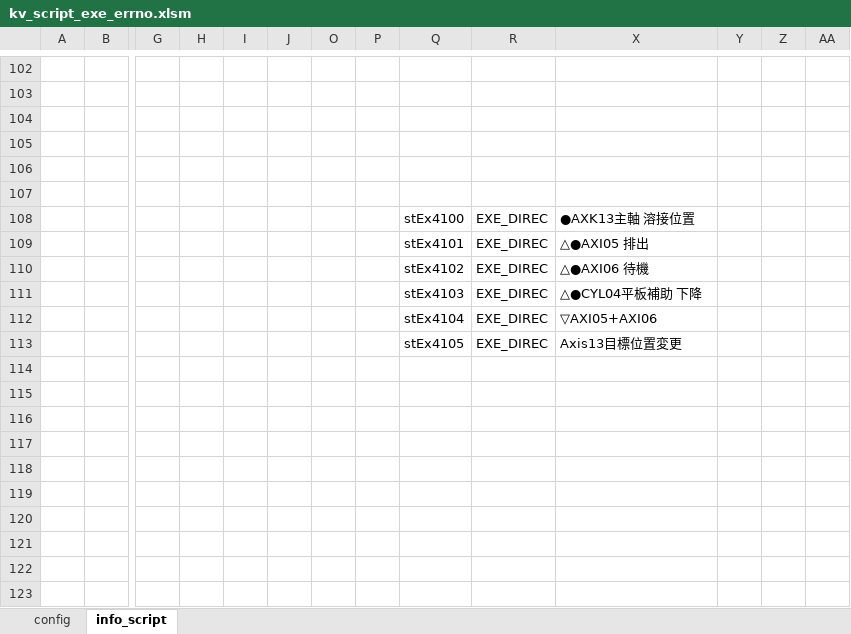
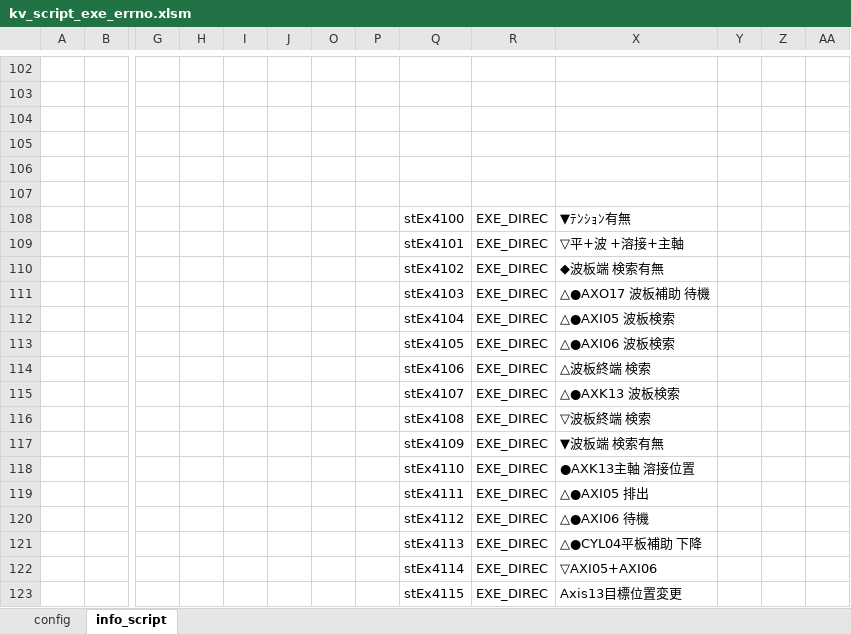
Before and after one commit to t-kumagai-130/hg-0025-0016_kv-x520, an Excel workbook: doc/kv_script_exe_errno.xlsm, sheet info_script, drawn as a sheet; only a part is shown, gaps mark what is left out; values as stored, in another font and other column widths than the file's, no borders; charts and pictures and conditional formats not drawn; addresses are those after the commit; rows hold the shown columns only; the diff names each change by its address in the sheet, - before the commit and + after, or states it on an @@ line.

```diff
--- a/doc/kv_script_exe_errno.xlsm (sheet info_script)
+++ b/doc/kv_script_exe_errno.xlsm (sheet info_script)
+row 108:  |  |  |  |  |  |  |  | stEx4100 | EXE_DIREC | ▼ﾃﾝｼｮﾝ有無
+row 109:  |  |  |  |  |  |  |  | stEx4101 | EXE_DIREC | ▽平+波 +溶接+主軸
+row 110:  |  |  |  |  |  |  |  | stEx4102 | EXE_DIREC | ◆波板端 検索有無
+row 111:  |  |  |  |  |  |  |  | stEx4103 | EXE_DIREC | △●AXO17 波板補助 待機
+row 112:  |  |  |  |  |  |  |  | stEx4104 | EXE_DIREC | △●AXI05 波板検索
+row 113:  |  |  |  |  |  |  |  | stEx4105 | EXE_DIREC | △●AXI06 波板検索
+row 114:  |  |  |  |  |  |  |  | stEx4106 | EXE_DIREC | △波板終端 検索
+row 115:  |  |  |  |  |  |  |  | stEx4107 | EXE_DIREC | △●AXK13 波板検索
+row 116:  |  |  |  |  |  |  |  | stEx4108 | EXE_DIREC | ▽波板終端 検索
+row 117:  |  |  |  |  |  |  |  | stEx4109 | EXE_DIREC | ▼波板端 検索有無
-Q118: stEx4100
+Q118: stEx4110
-Q119: stEx4101
+Q119: stEx4111
-Q120: stEx4102
+Q120: stEx4112
-Q121: stEx4103
+Q121: stEx4113
-Q122: stEx4104
+Q122: stEx4114
-Q123: stEx4105
+Q123: stEx4115
```
Also changed, not shown: formulas that keep their value, hidden cells, 9 other files.
